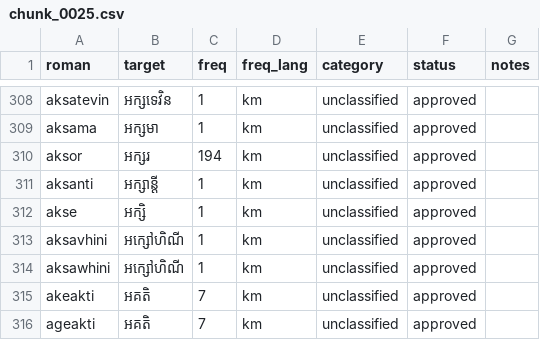
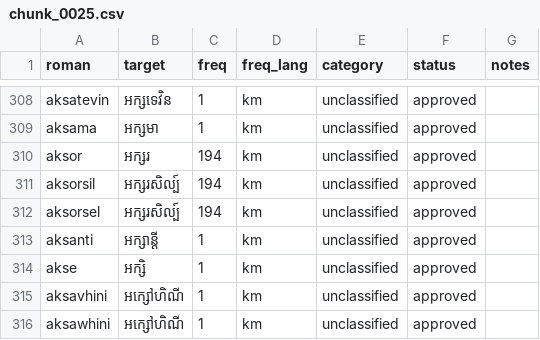
Before and after one commit to darhnoel/angkorime, a CSV file: data/lexicon/chunks/chunk_0025.csv, drawn as a sheet; only a part is shown, gaps mark what is left out; the shorter side is filled out with more unchanged rows.

```diff
--- a/data/lexicon/chunks/chunk_0025.csv
+++ b/data/lexicon/chunks/chunk_0025.csv
@@ -310,2 +310,4 @@ aksama,អក្សមា,1,km,unclassified,approved,
 aksor,អក្សរ,194,km,unclassified,approved,
+aksorsil,អក្សរសិល្ប៍,194,km,unclassified,approved,
+aksorsel,អក្សរសិល្ប៍,194,km,unclassified,approved,
 aksanti,អក្សាន្តី,1,km,unclassified,approved,
```
Also changed, not shown: data/lexicon/chunks/chunk_0004.csv, data/lexicon/chunks/chunk_0009.csv, 5 other files.
